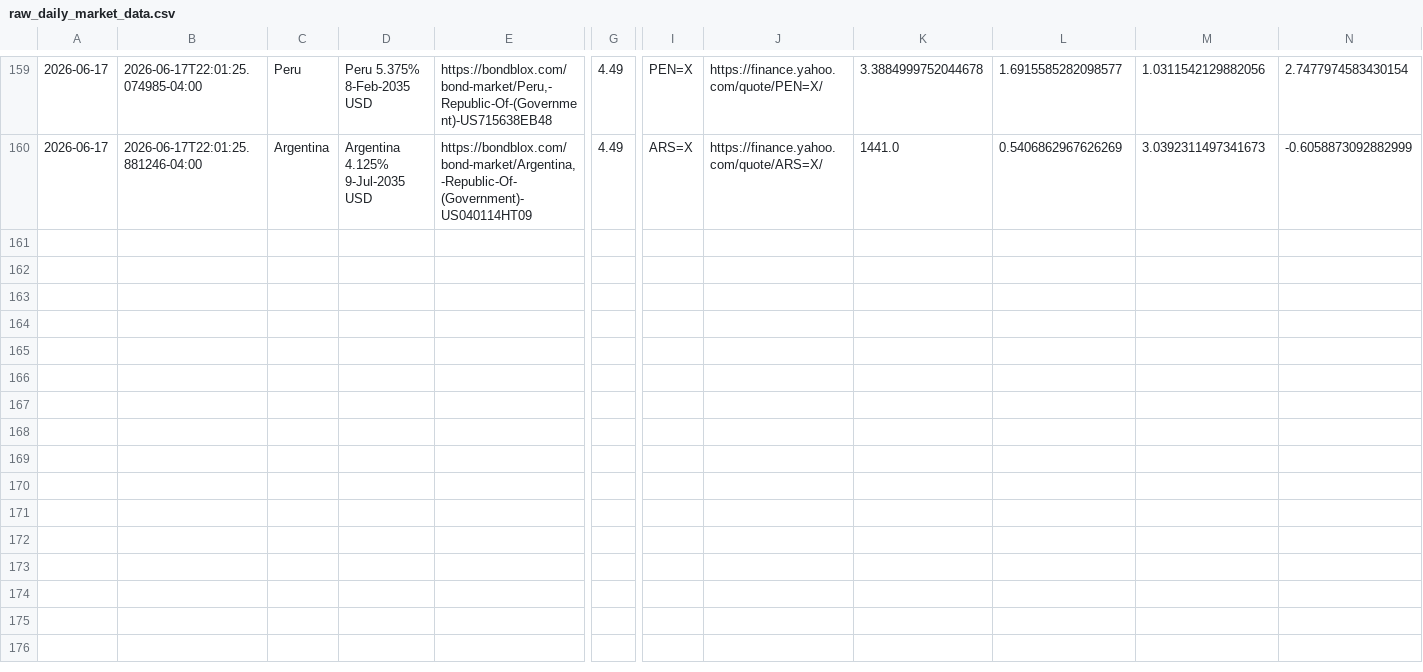
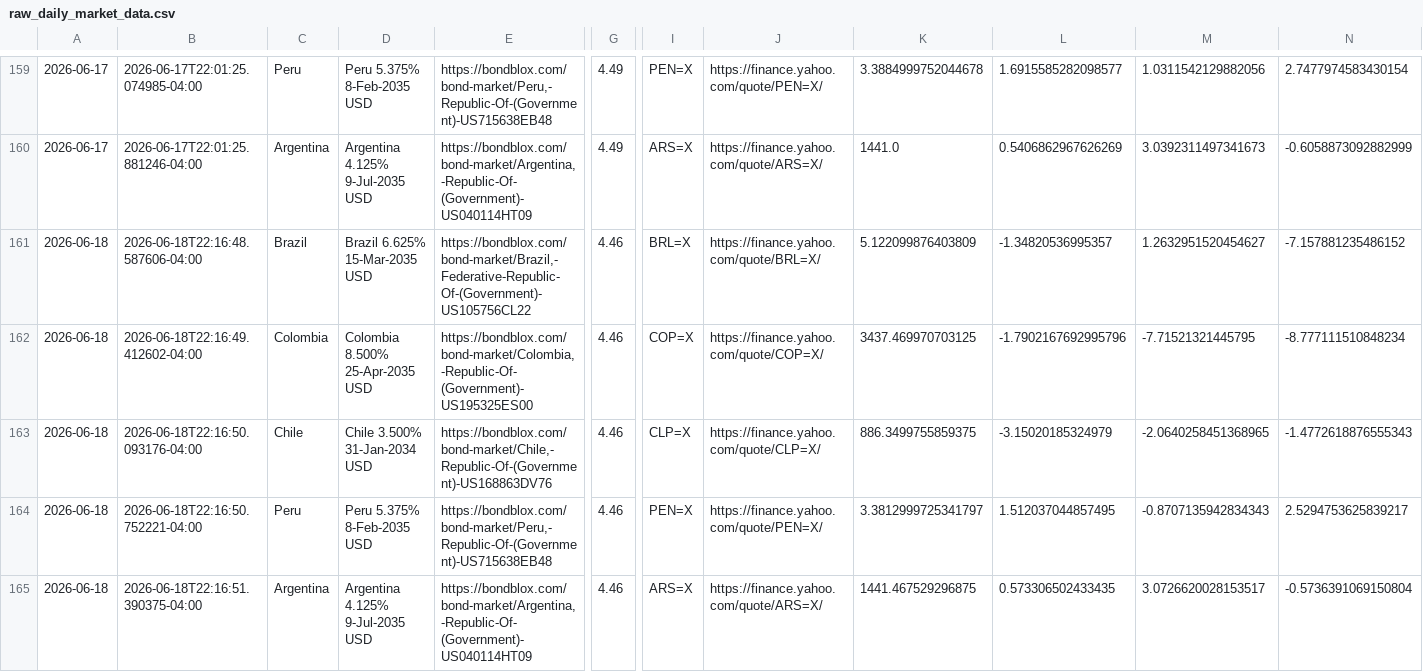
Before and after one commit to nicoortuno/south-american-sovereign-bond-tracker, a CSV file: raw_daily_market_data.csv, drawn as a sheet; only a part is shown, gaps mark what is left out; rows hold the shown columns only; the diff names each change by its address in the sheet, - before the commit and + after, or states it on an @@ line.

```diff
--- a/raw_daily_market_data.csv
+++ b/raw_daily_market_data.csv
+row 161: 2026-06-18 | 2026-06-18T22:16:48.587606-04:00 | Brazil | Brazil 6.625% 15-Mar-2035 USD | https://bondblox.com/bond-market/Brazil,-Federative-Republic-Of-(Government)-US105756CL22 | 4.46 | BRL=X | https://finance.yahoo.com/quote/BRL=X/ | 5.122099876403809 | -1.34820536995357 | 1.2632951520454627 | -7.157881235486152
+row 162: 2026-06-18 | 2026-06-18T22:16:49.412602-04:00 | Colombia | Colombia 8.500% 25-Apr-2035 USD | https://bondblox.com/bond-market/Colombia,-Republic-Of-(Government)-US195325ES00 | 4.46 | COP=X | https://finance.yahoo.com/quote/COP=X/ | 3437.469970703125 | -1.7902167692995796 | -7.71521321445795 | -8.777111510848234
+row 163: 2026-06-18 | 2026-06-18T22:16:50.093176-04:00 | Chile | Chile 3.500% 31-Jan-2034 USD | https://bondblox.com/bond-market/Chile,-Republic-Of-(Government)-US168863DV76 | 4.46 | CLP=X | https://finance.yahoo.com/quote/CLP=X/ | 886.3499755859375 | -3.15020185324979 | -2.0640258451368965 | -1.4772618876555343
+row 164: 2026-06-18 | 2026-06-18T22:16:50.752221-04:00 | Peru | Peru 5.375% 8-Feb-2035 USD | https://bondblox.com/bond-market/Peru,-Republic-Of-(Government)-US715638EB48 | 4.46 | PEN=X | https://finance.yahoo.com/quote/PEN=X/ | 3.3812999725341797 | 1.512037044857495 | -0.8707135942834343 | 2.5294753625839217
+row 165: 2026-06-18 | 2026-06-18T22:16:51.390375-04:00 | Argentina | Argentina 4.125% 9-Jul-2035 USD | https://bondblox.com/bond-market/Argentina,-Republic-Of-(Government)-US040114HT09 | 4.46 | ARS=X | https://finance.yahoo.com/quote/ARS=X/ | 1441.467529296875 | 0.573306502433435 | 3.0726620028153517 | -0.5736391069150804
```
